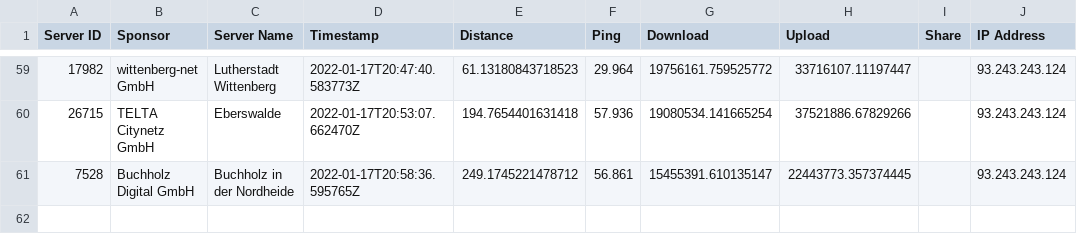
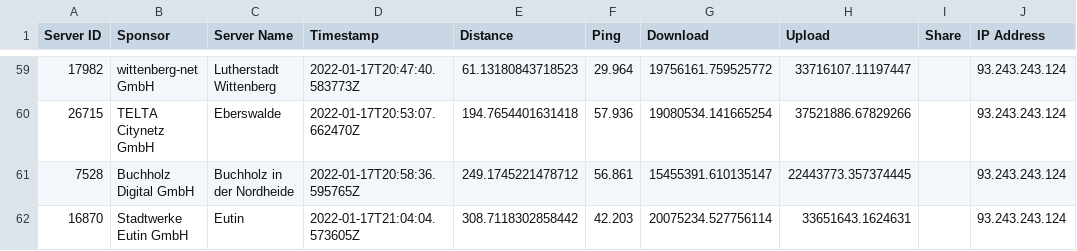
Before and after one commit to FeKoerner/20200323_135631.hdf, a CSV file: speed_results.csv, drawn as a sheet; only a part is shown, gaps mark what is left out.

Commit message:
speedtest result upload

```diff
--- a/speed_results.csv
+++ b/speed_results.csv
@@ -61 +61,2 @@ Server ID,Sponsor,Server Name,Timestamp,Distance,Ping,Download,Upload,Share,IP A
 7528,Buchholz Digital GmbH,Buchholz in der Nordheide,2022-01-17T20:58:36.595765Z,249.1745221478712,56.861,15455391.610135147,22443773.357374445,,93.243.243.124
+16870,Stadtwerke Eutin GmbH,Eutin,2022-01-17T21:04:04.573605Z,308.7118302858442,42.203,20075234.527756114,33651643.1624631,,93.243.243.124
```
